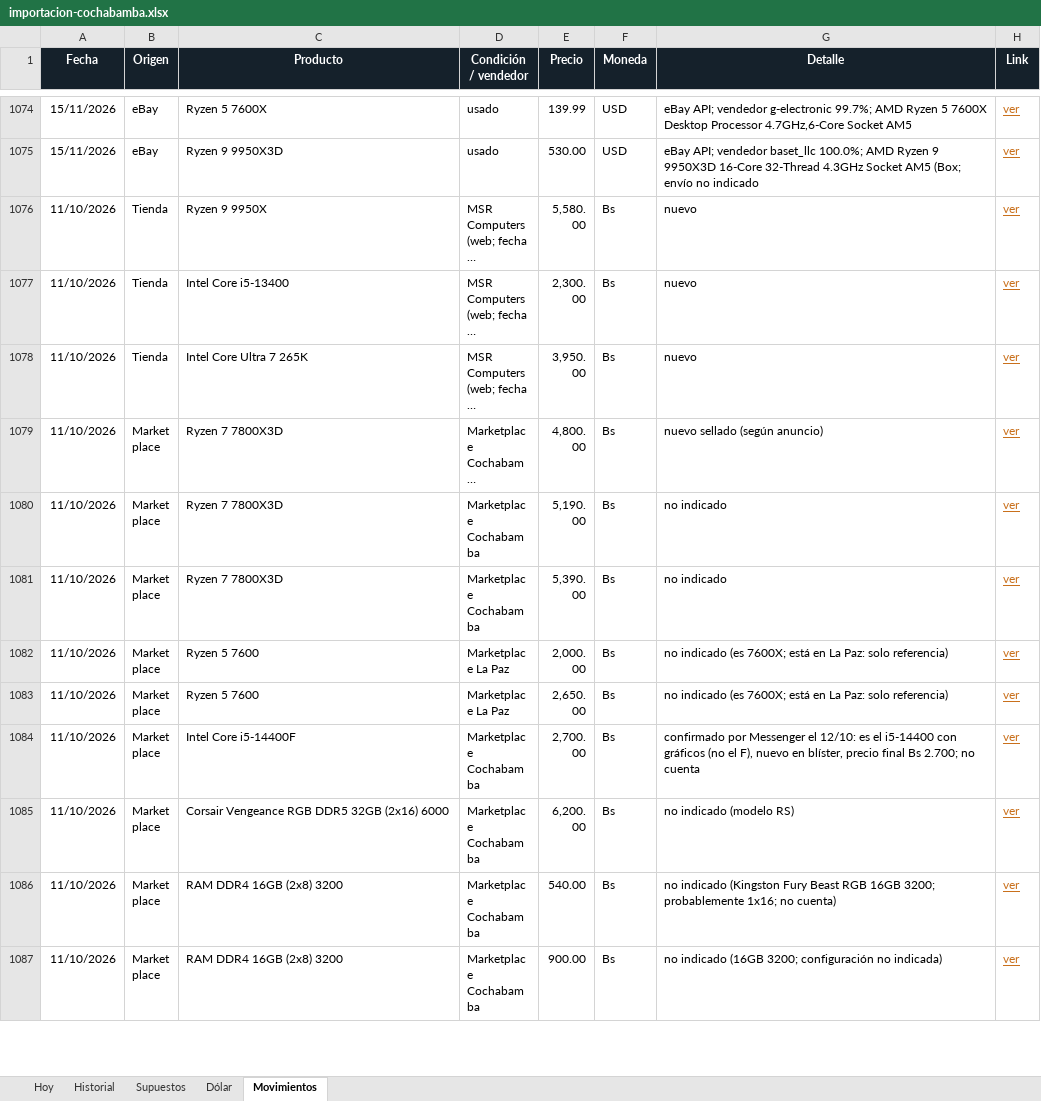
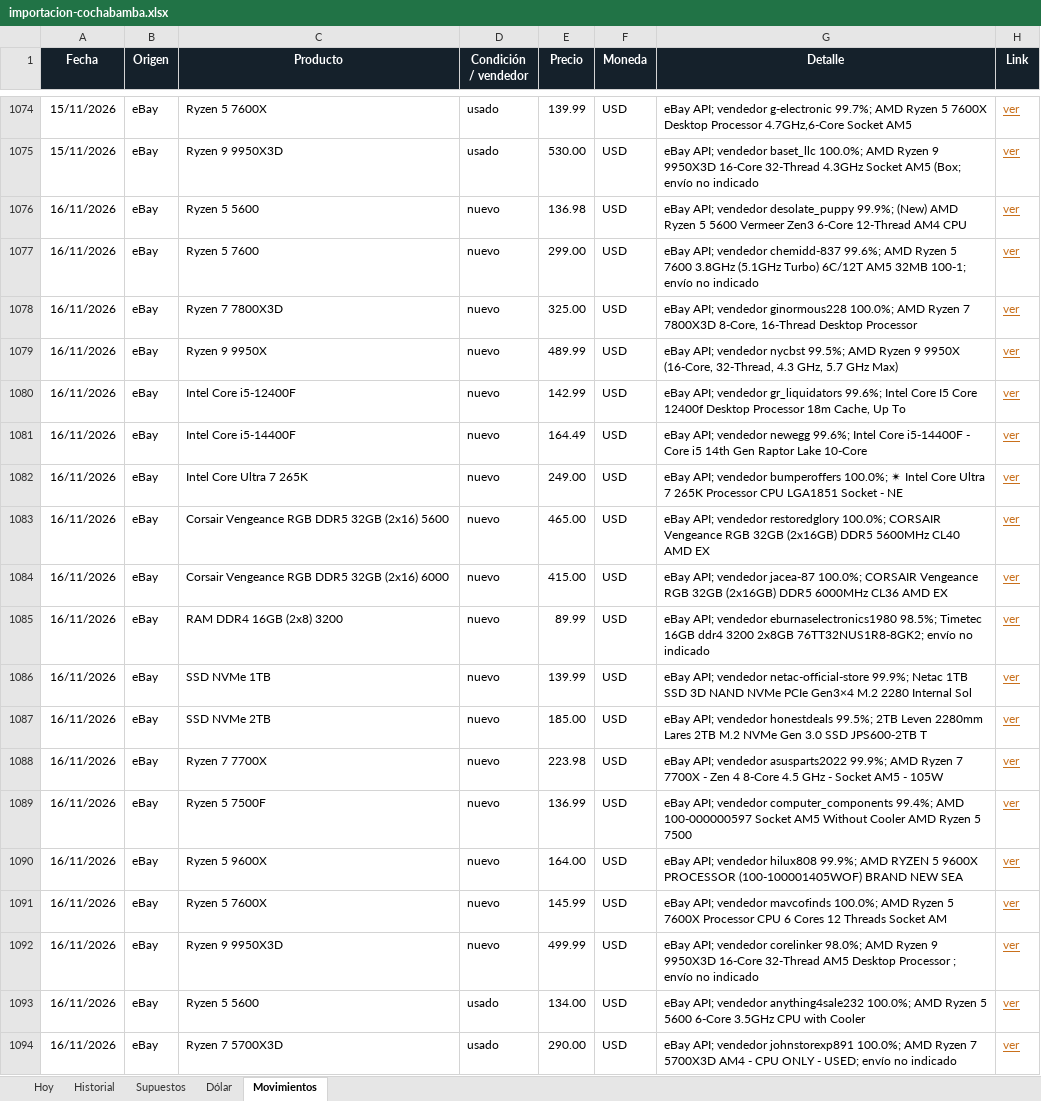
Before and after one commit to Santi491/Claude-, an Excel workbook: importacion-cochabamba.xlsx, sheet Movimientos, drawn as a sheet; only a part is shown, gaps mark what is left out; the shorter side is filled out with more unchanged rows; long unchanged cells end in …; values as stored, in another font and other column widths than the file's, no borders; table styles not drawn; the diff covers the shown part only; the diff names each change by its address in the sheet, - before the commit and + after, or states it on an @@ line.

```diff
--- a/importacion-cochabamba.xlsx (sheet Movimientos)
+++ b/importacion-cochabamba.xlsx (sheet Movimientos)
+row 1076: 16/11/2026 | eBay | Ryzen 5 5600 | nuevo | 136.98 | USD | eBay API; vendedor desolate_puppy 99.9%; (New) AMD Ryzen 5 5600 Vermeer Zen3 6-Core 12-Thread AM4 CPU | ver
+row 1077: 16/11/2026 | eBay | Ryzen 5 7600 | nuevo | 299.00 | USD | eBay API; vendedor chemidd-837 99.6%; AMD Ryzen 5 7600 3.8GHz (5.1GHz Turbo) 6C/12T AM5 32MB 100-1; envío no indicado | ver
+row 1078: 16/11/2026 | eBay | Ryzen 7 7800X3D | nuevo | 325.00 | USD | eBay API; vendedor ginormous228 100.0%; AMD Ryzen 7 7800X3D 8-Core, 16-Thread Desktop Processor | ver
+row 1079: 16/11/2026 | eBay | Ryzen 9 9950X | nuevo | 489.99 | USD | eBay API; vendedor nycbst 99.5%; AMD Ryzen 9 9950X (16-Core, 32-Thread, 4.3 GHz, 5.7 GHz Max) | ver
+row 1080: 16/11/2026 | eBay | Intel Core i5-12400F | nuevo | 142.99 | USD | eBay API; vendedor gr_liquidators 99.6%; Intel Core I5 Core 12400f Desktop Processor 18m Cache, Up To | ver
+row 1081: 16/11/2026 | eBay | Intel Core i5-14400F | nuevo | 164.49 | USD | eBay API; vendedor newegg 99.6%; Intel Core i5-14400F - Core i5 14th Gen Raptor Lake 10-Core | ver
+row 1082: 16/11/2026 | eBay | Intel Core Ultra 7 265K | nuevo | 249.00 | USD | eBay API; vendedor bumperoffers 100.0%; ✴ Intel Core Ultra 7 265K Processor CPU LGA1851 Socket - NE | ver
+row 1083: 16/11/2026 | eBay | Corsair Vengeance RGB DDR5 32GB (2x16) 5600 | nuevo | 465.00 | USD | eBay API; vendedor restoredglory 100.0%; CORSAIR Vengeance RGB 32GB (2x16GB) DDR5 5600MHz CL40 AMD EX | ver
+row 1084: 16/11/2026 | eBay | Corsair Vengeance RGB DDR5 32GB (2x16) 6000 | nuevo | 415.00 | USD | eBay API; vendedor jacea-87 100.0%; CORSAIR Vengeance RGB 32GB (2x16GB) DDR5 6000MHz CL36 AMD EX | ver
+row 1085: 16/11/2026 | eBay | RAM DDR4 16GB (2x8) 3200 | nuevo | 89.99 | USD | eBay API; vendedor eburnaselectronics1980 98.5%; Timetec 16GB ddr4 3200 2x8GB 76TT32NUS1R8-8GK2; envío no indicado | ver
+row 1086: 16/11/2026 | eBay | SSD NVMe 1TB | nuevo | 139.99 | USD | eBay API; vendedor netac-official-store 99.9%; Netac 1TB SSD 3D NAND NVMe PCIe Gen3×4 M.2 2280 Internal Sol | ver
+row 1087: 16/11/2026 | eBay | SSD NVMe 2TB | nuevo | 185.00 | USD | eBay API; vendedor honestdeals 99.5%; 2TB Leven 2280mm Lares 2TB M.2 NVMe Gen 3.0 SSD JPS600-2TB T | ver
+row 1088: 16/11/2026 | eBay | Ryzen 7 7700X | nuevo | 223.98 | USD | eBay API; vendedor asusparts2022 99.9%; AMD Ryzen 7 7700X - Zen 4 8-Core 4.5 GHz - Socket AM5 - 105W | ver
+row 1089: 16/11/2026 | eBay | Ryzen 5 7500F | nuevo | 136.99 | USD | eBay API; vendedor computer_components 99.4%; AMD 100-000000597 Socket AM5 Without Cooler AMD Ryzen 5 7500 | ver
+row 1090: 16/11/2026 | eBay | Ryzen 5 9600X | nuevo | 164.00 | USD | eBay API; vendedor hilux808 99.9%; AMD RYZEN 5 9600X PROCESSOR (100-100001405WOF) BRAND NEW SEA | ver
+row 1091: 16/11/2026 | eBay | Ryzen 5 7600X | nuevo | 145.99 | USD | eBay API; vendedor mavcofinds 100.0%; AMD Ryzen 5 7600X Processor CPU 6 Cores 12 Threads Socket AM | ver
+row 1092: 16/11/2026 | eBay | Ryzen 9 9950X3D | nuevo | 499.99 | USD | eBay API; vendedor corelinker 98.0%; AMD Ryzen 9 9950X3D 16-Core 32-Thread AM5 Desktop Processor ; envío no indicado | ver
+row 1093: 16/11/2026 | eBay | Ryzen 5 5600 | usado | 134.00 | USD | eBay API; vendedor anything4sale232 100.0%; AMD Ryzen 5 5600 6-Core 3.5GHz CPU with Cooler | ver
+row 1094: 16/11/2026 | eBay | Ryzen 7 5700X3D | usado | 290.00 | USD | eBay API; vendedor johnstorexp891 100.0%; AMD Ryzen 7 5700X3D AM4 - CPU ONLY - USED; envío no indicado | ver
```
Also changed, not shown: 17 added rows elsewhere in this sheet, sheet Historial, sheet Hoy, sheet Dólar, 11 other files.
